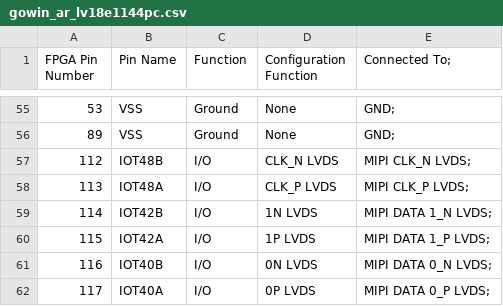
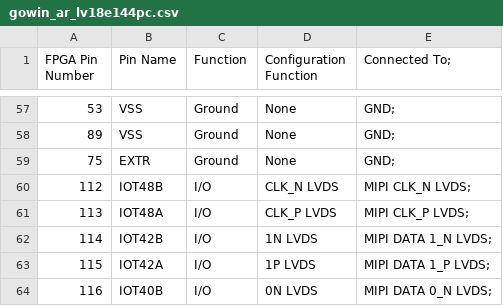
Before and after one commit to digital-un-2026-2/FPGBC_digital_UN, a CSV file: identified_pins/gowin_ar_lv18e144pc.csv (was identified_pins/gowin_ar_lv18e1144pc.csv), drawn as a sheet; only a part is shown, gaps mark what is left out; the shorter side is filled out with more unchanged rows; the diff covers the shown part only; the diff names each change by its address in the sheet, - before the commit and + after, or states it on an @@ line.

```diff
--- a/identified_pins/gowin_ar_lv18e1144pc.csv
+++ b/identified_pins/gowin_ar_lv18e144pc.csv
+row 59: 75 | EXTR | Ground | None | GND;
```
Also changed, not shown: 14 added rows, 1 removed row and 28 edited cells elsewhere in this file, 8 other files.
